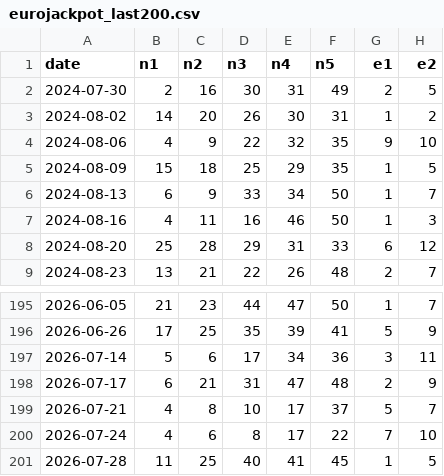
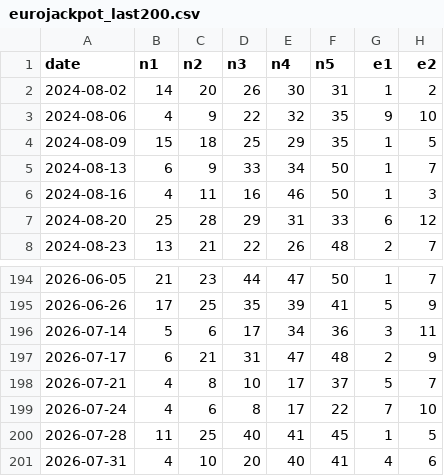
Before and after one commit to danijelthecode/Aldacore_MVP, a CSV file: eurojackpot/data/eurojackpot_last200.csv, drawn as a sheet; only a part is shown, gaps mark what is left out; removed rows and columns are numbered as before the commit, all else as after; the diff names each change by its address in the sheet, - before the commit and + after, or states it on an @@ line.

```diff
--- a/eurojackpot/data/eurojackpot_last200.csv
+++ b/eurojackpot/data/eurojackpot_last200.csv
-row 2: 2024-07-30 | 2 | 16 | 30 | 31 | 49 | 2 | 5
+row 201: 2026-07-31 | 4 | 10 | 20 | 40 | 41 | 4 | 6
```
Also changed, not shown: eurojackpot/data/eurojackpot_draws_full.csv, 2 other files.
